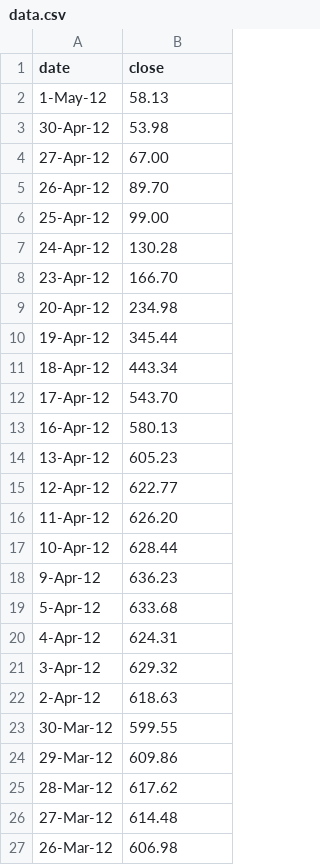
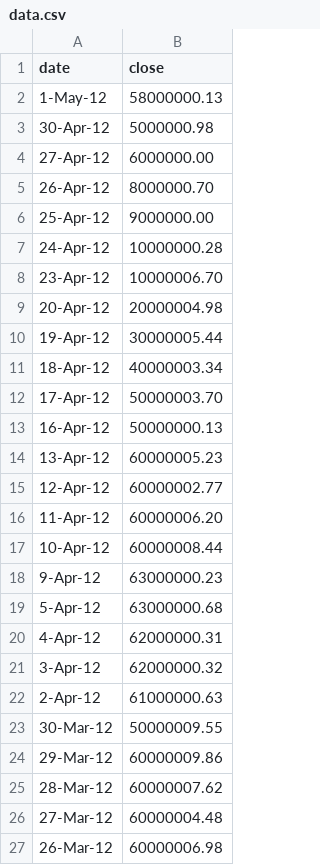
Before and after one commit to Adiater/MusicBox, a CSV file: data.csv, drawn as a sheet.

Commit message:
Update data.csv

```diff
--- a/data.csv
+++ b/data.csv
@@ -1,27 +1,27 @@
 date,close
-1-May-12,58.13
-30-Apr-12,53.98
-27-Apr-12,67.00
-26-Apr-12,89.70
-25-Apr-12,99.00
-24-Apr-12,130.28
-23-Apr-12,166.70
-20-Apr-12,234.98
-19-Apr-12,345.44
-18-Apr-12,443.34
-17-Apr-12,543.70
-16-Apr-12,580.13
-13-Apr-12,605.23
-12-Apr-12,622.77
-11-Apr-12,626.20
-10-Apr-12,628.44
-9-Apr-12,636.23
-5-Apr-12,633.68
-4-Apr-12,624.31
-3-Apr-12,629.32
-2-Apr-12,618.63
-30-Mar-12,599.55
-29-Mar-12,609.86
-28-Mar-12,617.62
-27-Mar-12,614.48
-26-Mar-12,606.98
+1-May-12,58000000.13
+30-Apr-12,5000000.98
+27-Apr-12,6000000.00
+26-Apr-12,8000000.70
+25-Apr-12,9000000.00
+24-Apr-12,10000000.28
+23-Apr-12,10000006.70
+20-Apr-12,20000004.98
+19-Apr-12,30000005.44
+18-Apr-12,40000003.34
+17-Apr-12,50000003.70
+16-Apr-12,50000000.13
+13-Apr-12,60000005.23
+12-Apr-12,60000002.77
+11-Apr-12,60000006.20
+10-Apr-12,60000008.44
+9-Apr-12,63000000.23
+5-Apr-12,63000000.68
+4-Apr-12,62000000.31
+3-Apr-12,62000000.32
+2-Apr-12,61000000.63
+30-Mar-12,50000009.55
+29-Mar-12,60000009.86
+28-Mar-12,60000007.62
+27-Mar-12,60000004.48
+26-Mar-12,60000006.98
```
